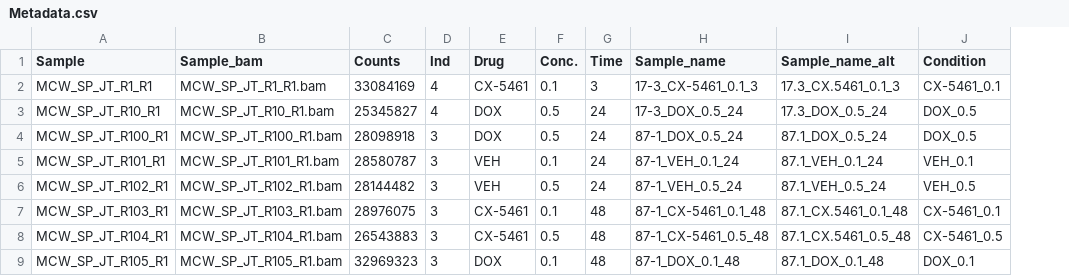
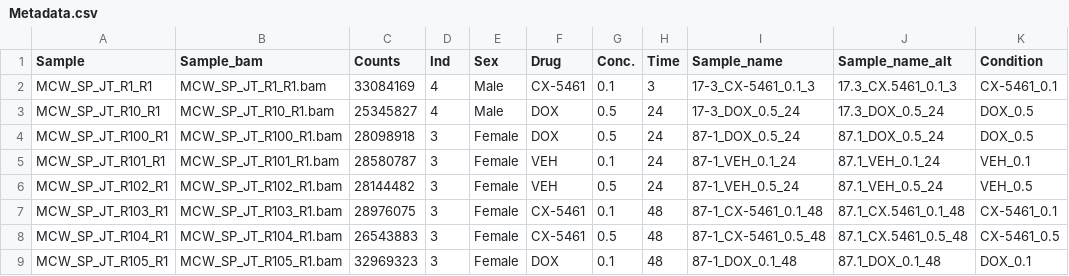
Before and after one commit to sayanpaul01/Paul_CX_2025, a CSV file: data/Metadata.csv, drawn as a sheet; only a part is shown; the diff names each change by its address in the sheet, - before the commit and + after, or states it on an @@ line.

```diff
--- a/data/Metadata.csv
+++ b/data/Metadata.csv
+column E (Sex), rows 2-9: Male | Male | Female | Female | Female | Female | Female | Female
```
Also changed, not shown: data/CX-5461_alt.csv, 36 other files.
